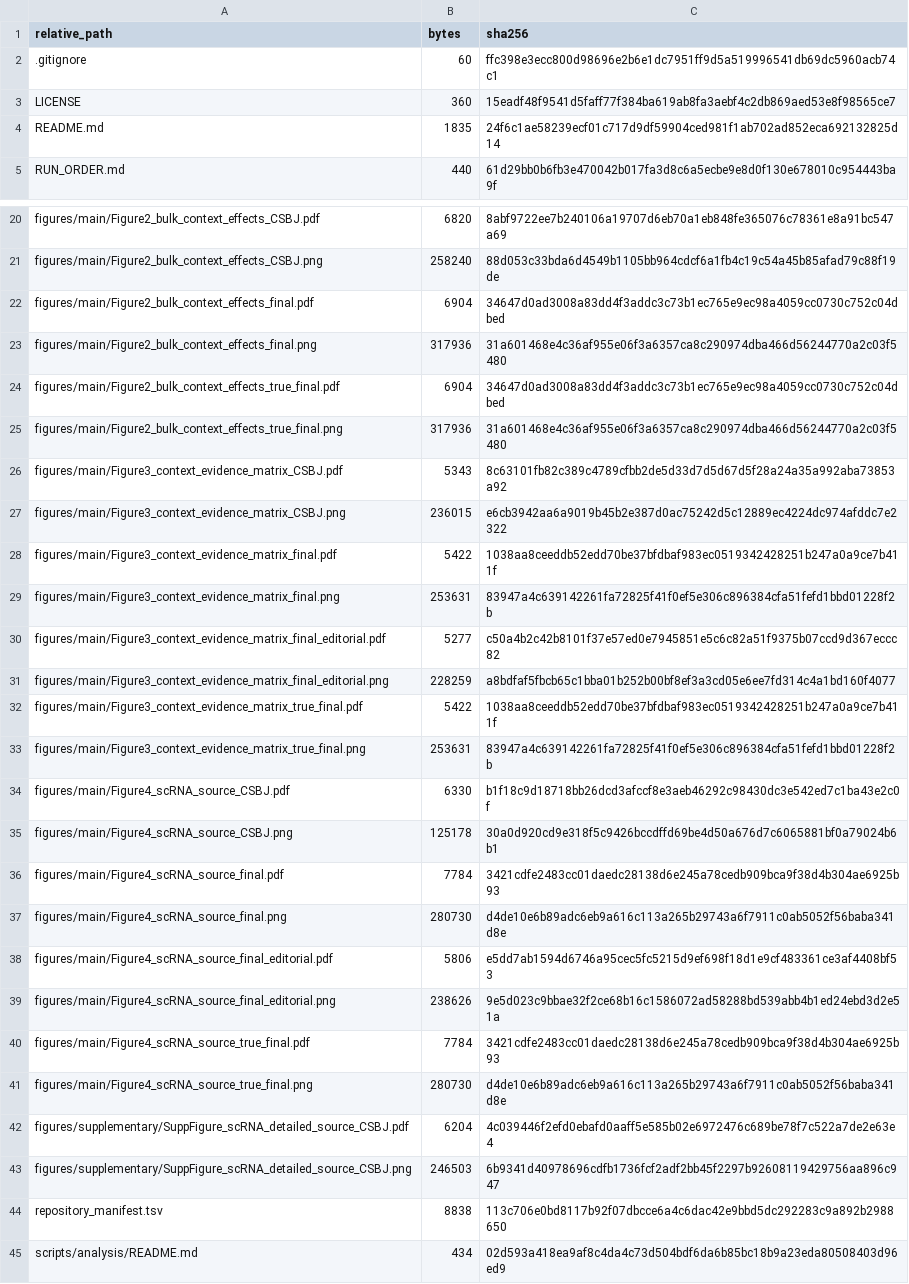
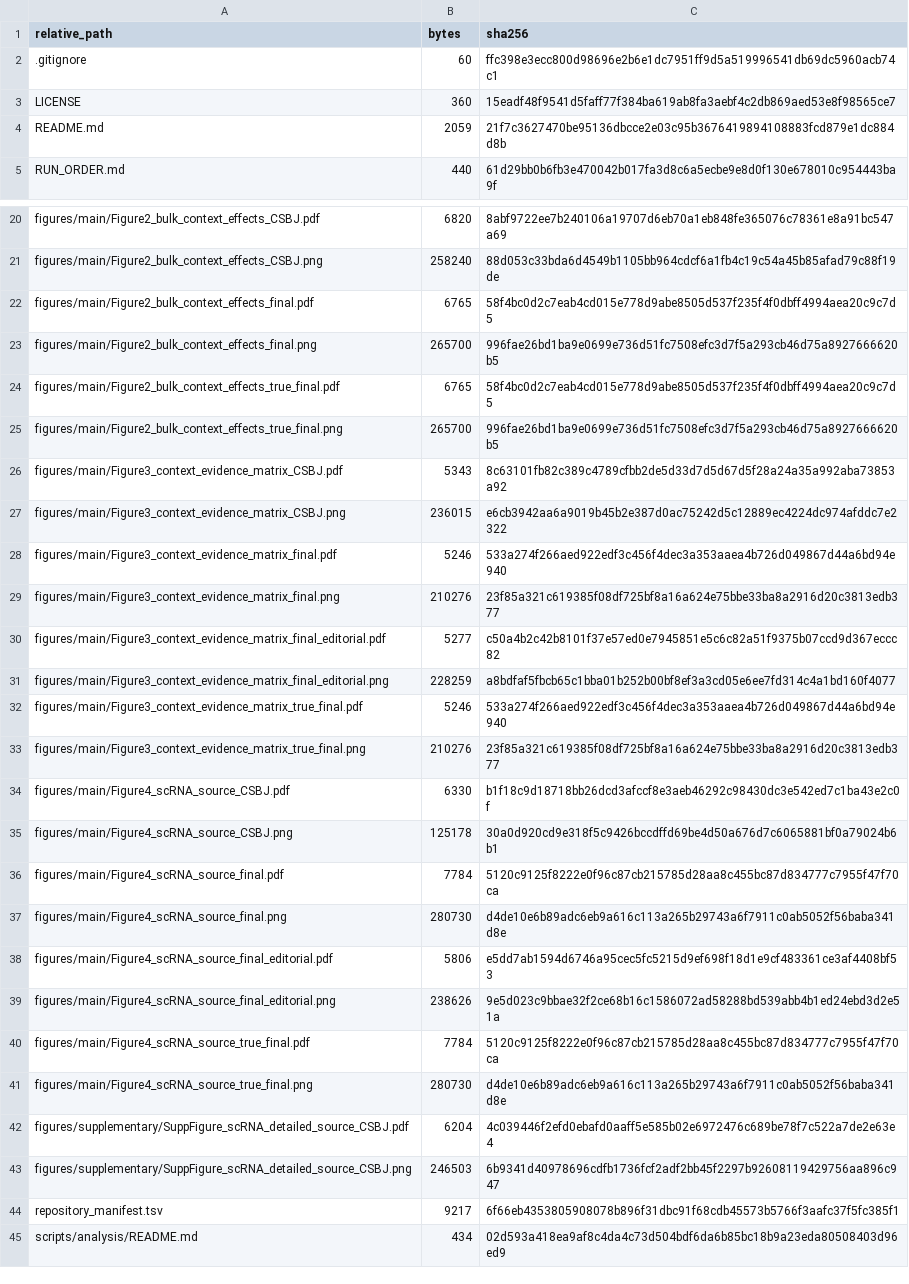
Before and after one commit to bailord/TNBC-BIR-CSBJ-public-data, a TSV file: repository_manifest.tsv, drawn as a sheet; only a part is shown, gaps mark what is left out.

Commit message:
Update true-final CSBJ submission source data

```diff
--- a/repository_manifest.tsv
+++ b/repository_manifest.tsv
@@ -3,3 +3,3 @@ relative_path	bytes	sha256
 LICENSE	360	15eadf48f9541d5faff77f384ba619ab8fa3aebf4c2db869aed53e8f98565ce7
-README.md	1835	24f6c1ae58239ecf01c717d9df59904ced981f1ab702ad852eca692132825d14
+README.md	2059	21f7c3627470be95136dbcce2e03c95b3676419894108883fcd879e1dc884d8b
 RUN_ORDER.md	440	61d29bb0b6fb3e470042b017fa3d8c6a5ecbe9e8d0f130e678010c954443ba9f
@@ -21,17 +21,17 @@ figures/main/Figure2_bulk_context_effects_CSBJ.pdf	6820	8abf9722ee7b240106a19707
 figures/main/Figure2_bulk_context_effects_CSBJ.png	258240	88d053c33bda6d4549b1105bb964cdcf6a1fb4c19c54a45b85afad79c88f19de
-figures/main/Figure2_bulk_context_effects_final.pdf	6904	34647d0ad3008a83dd4f3addc3c73b1ec765e9ec98a4059cc0730c752c04dbed
-figures/main/Figure2_bulk_context_effects_final.png	317936	31a601468e4c36af955e06f3a6357ca8c290974dba466d56244770a2c03f5480
-figures/main/Figure2_bulk_context_effects_true_final.pdf	6904	34647d0ad3008a83dd4f3addc3c73b1ec765e9ec98a4059cc0730c752c04dbed
-figures/main/Figure2_bulk_context_effects_true_final.png	317936	31a601468e4c36af955e06f3a6357ca8c290974dba466d56244770a2c03f5480
+figures/main/Figure2_bulk_context_effects_final.pdf	6765	58f4bc0d2c7eab4cd015e778d9abe8505d537f235f4f0dbff4994aea20c9c7d5
+figures/main/Figure2_bulk_context_effects_final.png	265700	996fae26bd1ba9e0699e736d51fc7508efc3d7f5a293cb46d75a8927666620b5
+figures/main/Figure2_bulk_context_effects_true_final.pdf	6765	58f4bc0d2c7eab4cd015e778d9abe8505d537f235f4f0dbff4994aea20c9c7d5
+figures/main/Figure2_bulk_context_effects_true_final.png	265700	996fae26bd1ba9e0699e736d51fc7508efc3d7f5a293cb46d75a8927666620b5
 figures/main/Figure3_context_evidence_matrix_CSBJ.pdf	5343	8c63101fb82c389c4789cfbb2de5d33d7d5d67d5f28a24a35a992aba73853a92
 figures/main/Figure3_context_evidence_matrix_CSBJ.png	236015	e6cb3942aa6a9019b45b2e387d0ac75242d5c12889ec4224dc974afddc7e2322
-figures/main/Figure3_context_evidence_matrix_final.pdf	5422	1038aa8ceeddb52edd70be37bfdbaf983ec0519342428251b247a0a9ce7b411f
-figures/main/Figure3_context_evidence_matrix_final.png	253631	83947a4c639142261fa72825f41f0ef5e306c896384cfa51fefd1bbd01228f2b
+figures/main/Figure3_context_evidence_matrix_final.pdf	5246	533a274f266aed922edf3c456f4dec3a353aaea4b726d049867d44a6bd94e940
+figures/main/Figure3_context_evidence_matrix_final.png	210276	23f85a321c619385f08df725bf8a16a624e75bbe33ba8a2916d20c3813edb377
 figures/main/Figure3_context_evidence_matrix_final_editorial.pdf	5277	c50a4b2c42b8101f37e57ed0e7945851e5c6c82a51f9375b07ccd9d367eccc82
 figures/main/Figure3_context_evidence_matrix_final_editorial.png	228259	a8bdfaf5fbcb65c1bba01b252b00bf8ef3a3cd05e6ee7fd314c4a1bd160f4077
-figures/main/Figure3_context_evidence_matrix_true_final.pdf	5422	1038aa8ceeddb52edd70be37bfdbaf983ec0519342428251b247a0a9ce7b411f
-figures/main/Figure3_context_evidence_matrix_true_final.png	253631	83947a4c639142261fa72825f41f0ef5e306c896384cfa51fefd1bbd01228f2b
+figures/main/Figure3_context_evidence_matrix_true_final.pdf	5246	533a274f266aed922edf3c456f4dec3a353aaea4b726d049867d44a6bd94e940
+figures/main/Figure3_context_evidence_matrix_true_final.png	210276	23f85a321c619385f08df725bf8a16a624e75bbe33ba8a2916d20c3813edb377
 figures/main/Figure4_scRNA_source_CSBJ.pdf	6330	b1f18c9d18718bb26dcd3afccf8e3aeb46292c98430dc3e542ed7c1ba43e2c0f
 figures/main/Figure4_scRNA_source_CSBJ.png	125178	30a0d920cd9e318f5c9426bccdffd69be4d50a676d7c6065881bf0a79024b6b1
-figures/main/Figure4_scRNA_source_final.pdf	7784	3421cdfe2483cc01daedc28138d6e245a78cedb909bca9f38d4b304ae6925b93
+figures/main/Figure4_scRNA_source_final.pdf	7784	5120c9125f8222e0f96c87cb215785d28aa8c455bc87d834777c7955f47f70ca
 figures/main/Figure4_scRNA_source_final.png	280730	d4de10e6b89adc6eb9a616c113a265b29743a6f7911c0ab5052f56baba341d8e
@@ -39,3 +39,3 @@ figures/main/Figure4_scRNA_source_final_editorial.pdf	5806	e5dd7ab1594d6746a95ce
 figures/main/Figure4_scRNA_source_final_editorial.png	238626	9e5d023c9bbae32f2ce68b16c1586072ad58288bd539abb4b1ed24ebd3d2e51a
-figures/main/Figure4_scRNA_source_true_final.pdf	7784	3421cdfe2483cc01daedc28138d6e245a78cedb909bca9f38d4b304ae6925b93
+figures/main/Figure4_scRNA_source_true_final.pdf	7784	5120c9125f8222e0f96c87cb215785d28aa8c455bc87d834777c7955f47f70ca
 figures/main/Figure4_scRNA_source_true_final.png	280730	d4de10e6b89adc6eb9a616c113a265b29743a6f7911c0ab5052f56baba341d8e
@@ -43,3 +43,3 @@ figures/supplementary/SuppFigure_scRNA_detailed_source_CSBJ.pdf	6204	4c039446f2e
 figures/supplementary/SuppFigure_scRNA_detailed_source_CSBJ.png	246503	6b9341d40978696cdfb1736fcf2adf2bb45f2297b92608119429756aa896c947
-repository_manifest.tsv	8838	113c706e0bd8117b92f07dbcce6a4c6dac42e9bbd5dc292283c9a892b2988650
+repository_manifest.tsv	9217	6f66eb4353805908078b896f31dbc91f68cdb45573b5766f3aafc37f5fc385f1
 scripts/analysis/README.md	434	02d593a418ea9af8c4da4c73d504bdf6da6b85bc18b9a23eda80508403d96ed9
```
Also changed, not shown: 11 other files.
